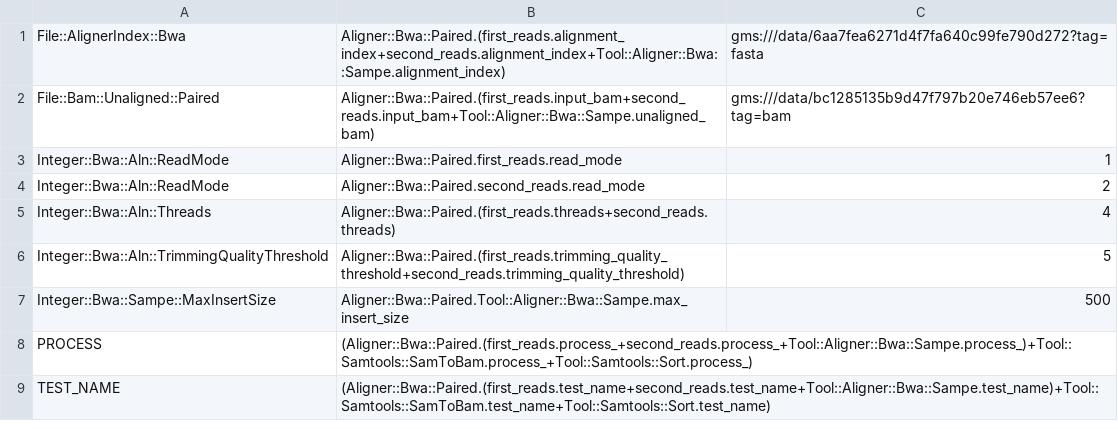
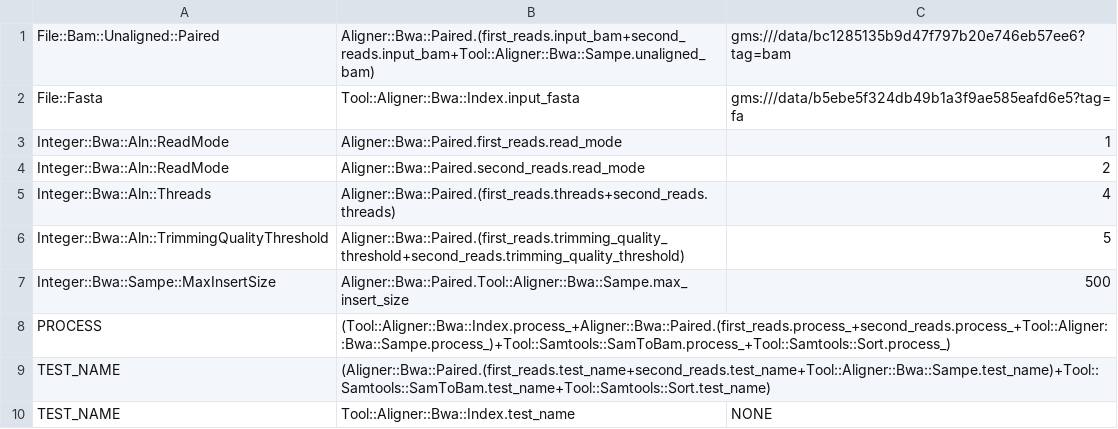
Before and after one commit to genome/rex, a TSV file: align-inputs.tsv, drawn as a sheet.

Commit message:
add tool for bwa index

```diff
--- a/align-inputs.tsv
+++ b/align-inputs.tsv
@@ -1,3 +1,3 @@
-File::AlignerIndex::Bwa	Aligner::Bwa::Paired.(first_reads.alignment_index+second_reads.alignment_index+Tool::Aligner::Bwa::Sampe.alignment_index)	gms:///data/6aa7fea6271d4f7fa640c99fe790d272?tag=fasta
 File::Bam::Unaligned::Paired	Aligner::Bwa::Paired.(first_reads.input_bam+second_reads.input_bam+Tool::Aligner::Bwa::Sampe.unaligned_bam)	gms:///data/bc1285135b9d47f797b20e746eb57ee6?tag=bam
+File::Fasta	Tool::Aligner::Bwa::Index.input_fasta	gms:///data/b5ebe5f324db49b1a3f9ae585eafd6e5?tag=fa
 Integer::Bwa::Aln::ReadMode	Aligner::Bwa::Paired.first_reads.read_mode	1
@@ -7,3 +7,4 @@ Integer::Bwa::Aln::TrimmingQualityThreshold	Aligner::Bwa::Paired.(first_reads.tr
 Integer::Bwa::Sampe::MaxInsertSize	Aligner::Bwa::Paired.Tool::Aligner::Bwa::Sampe.max_insert_size	500
-PROCESS	(Aligner::Bwa::Paired.(first_reads.process_+second_reads.process_+Tool::Aligner::Bwa::Sampe.process_)+Tool::Samtools::SamToBam.process_+Tool::Samtools::Sort.process_)
+PROCESS	(Tool::Aligner::Bwa::Index.process_+Aligner::Bwa::Paired.(first_reads.process_+second_reads.process_+Tool::Aligner::Bwa::Sampe.process_)+Tool::Samtools::SamToBam.process_+Tool::Samtools::Sort.process_)
 TEST_NAME	(Aligner::Bwa::Paired.(first_reads.test_name+second_reads.test_name+Tool::Aligner::Bwa::Sampe.test_name)+Tool::Samtools::SamToBam.test_name+Tool::Samtools::Sort.test_name)
+TEST_NAME	Tool::Aligner::Bwa::Index.test_name	NONE
```
Also changed, not shown: 6 other files.
